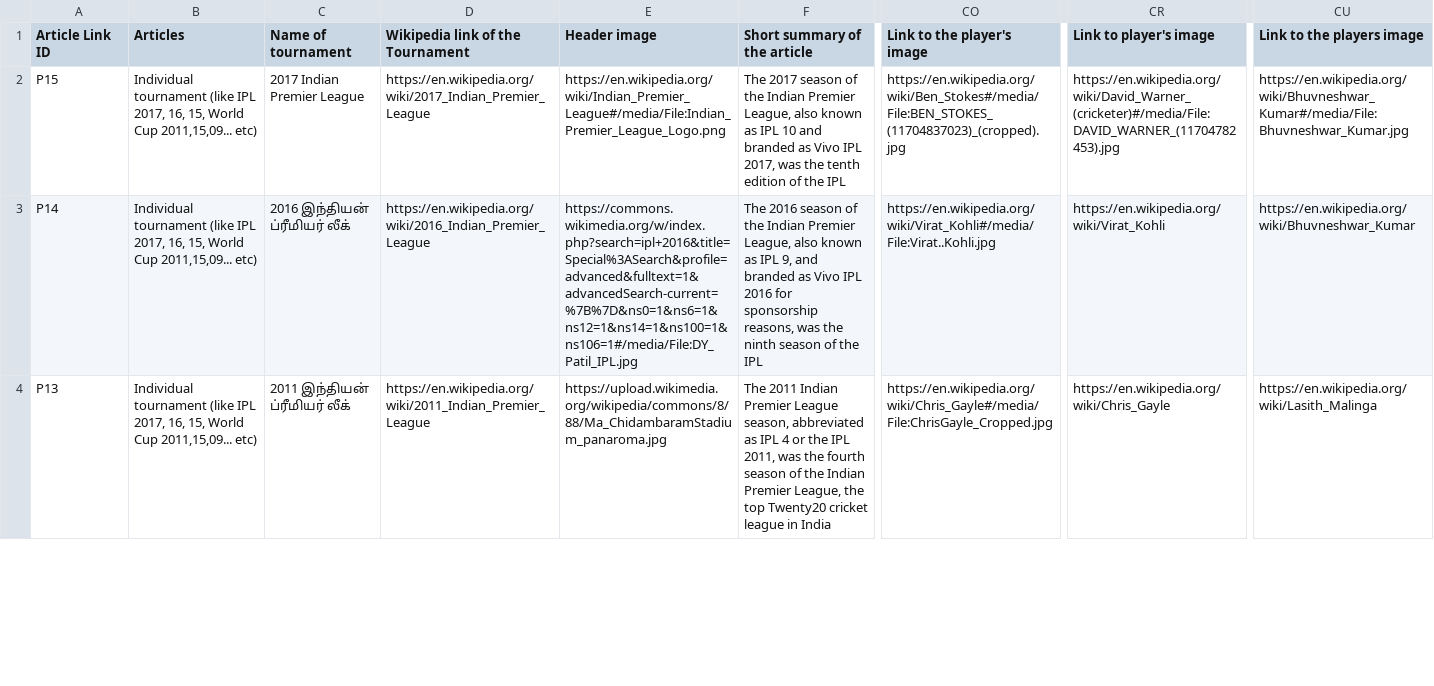
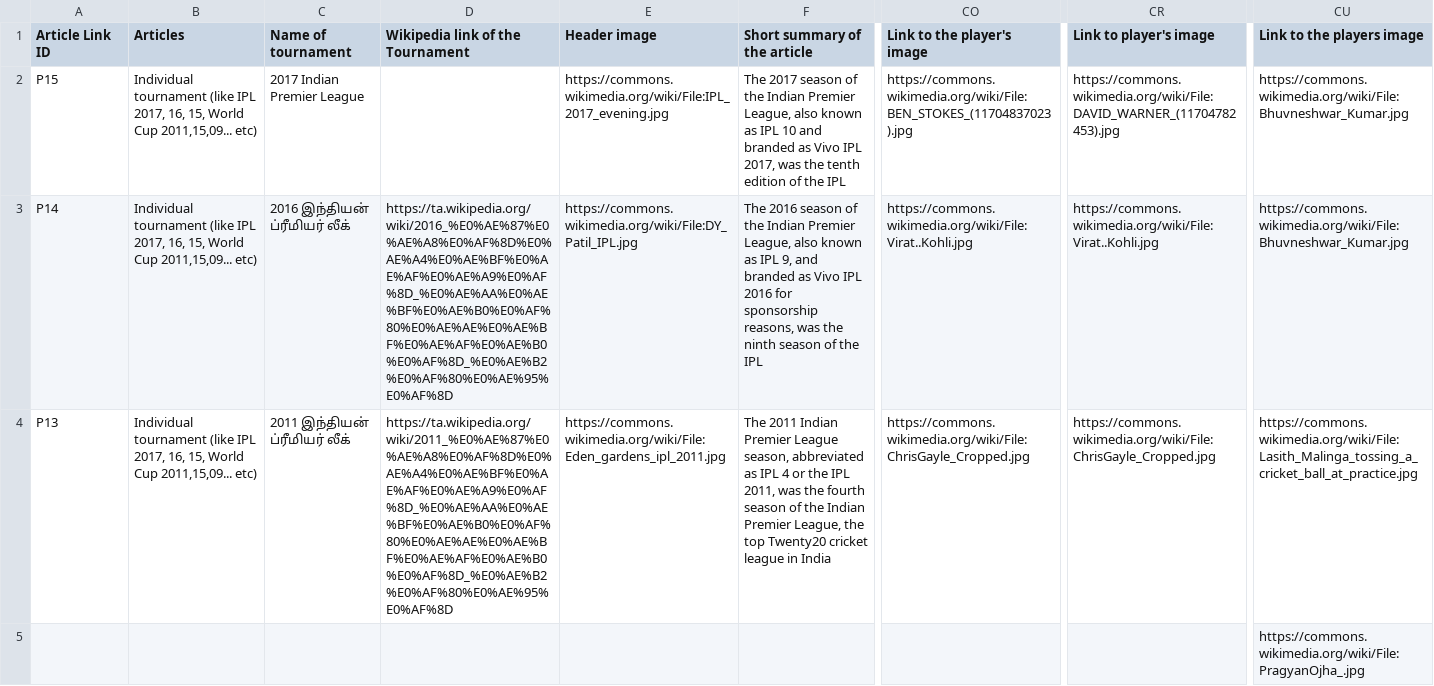
Before and after one commit to nrx-org/cricketinfo-site, a CSV file: csv/events_individual.ta.csv, drawn as a sheet; only a part is shown, gaps mark what is left out; rows hold the shown columns only; the diff covers the shown part only; the diff names each change by its address in the sheet, - before the commit and + after, or states it on an @@ line.

```diff
--- a/csv/events_individual.ta.csv
+++ b/csv/events_individual.ta.csv
-D2 (Wikipedia link of the Tournament): https://en.wikipedia.org/wiki/2017_Indian_Premier_League
+D2 (Wikipedia link of the Tournament): (empty)
-E2 (Header image): https://en.wikipedia.org/wiki/Indian_Premier_League#/media/File:Indian_Premier_League_Logo.png
+E2 (Header image): https://commons.wikimedia.org/wiki/File:IPL_2017_evening.jpg
-CO2 (Link to the player's image): https://en.wikipedia.org/wiki/Ben_Stokes#/media/File:BEN_STOKES_(11704837023)_(cropped).jpg
+CO2 (Link to the player's image): https://commons.wikimedia.org/wiki/File:BEN_STOKES_(11704837023).jpg
-CR2 (Link to player's image): https://en.wikipedia.org/wiki/David_Warner_(cricketer)#/media/File:DAVID_WARNER_(11704782453).jpg
+CR2 (Link to player's image): https://commons.wikimedia.org/wiki/File:DAVID_WARNER_(11704782453).jpg
-CU2 (Link to the players image): https://en.wikipedia.org/wiki/Bhuvneshwar_Kumar#/media/File:Bhuvneshwar_Kumar.jpg
+CU2 (Link to the players image): https://commons.wikimedia.org/wiki/File:Bhuvneshwar_Kumar.jpg
-D3 (Wikipedia link of the Tournament): https://en.wikipedia.org/wiki/2016_Indian_Premier_League
+D3 (Wikipedia link of the Tournament): https://ta.wikipedia.org/wiki/2016_%E0%AE%87%E0%AE%A8%E0%AF%8D%E0%AE%A4%E0%AE%BF%E0%AE%AF%E0%AE%A9%E0%AF%8D_%E0%AE%AA%E0%AE%BF%E0%AE%B0%E0%AF%80%E0%AE%AE%E0%AE%BF%E0%AE%AF%E0%AE%B0%E0%AF%8D_%E0%AE%B2%E0%AF%80%E0%AE%95%E0%AF%8D
-E3 (Header image): https://commons.wikimedia.org/w/index.php?search=ipl+2016&title=Special%3ASearch&profile=advanced&fulltext=1&advancedSearch-current=%7B%7D&ns0=1&ns6=1&ns12=1&ns14=1&ns100=1&ns106=1#/media/File:DY_Patil_IPL.jpg
+E3 (Header image): https://commons.wikimedia.org/wiki/File:DY_Patil_IPL.jpg
-CO3 (Link to the player's image): https://en.wikipedia.org/wiki/Virat_Kohli#/media/File:Virat..Kohli.jpg
+CO3 (Link to the player's image): https://commons.wikimedia.org/wiki/File:Virat..Kohli.jpg
-CR3 (Link to player's image): https://en.wikipedia.org/wiki/Virat_Kohli
+CR3 (Link to player's image): https://commons.wikimedia.org/wiki/File:Virat..Kohli.jpg
-CU3 (Link to the players image): https://en.wikipedia.org/wiki/Bhuvneshwar_Kumar
+CU3 (Link to the players image): https://commons.wikimedia.org/wiki/File:Bhuvneshwar_Kumar.jpg
-D4 (Wikipedia link of the Tournament): https://en.wikipedia.org/wiki/2011_Indian_Premier_League
+D4 (Wikipedia link of the Tournament): https://ta.wikipedia.org/wiki/2011_%E0%AE%87%E0%AE%A8%E0%AF%8D%E0%AE%A4%E0%AE%BF%E0%AE%AF%E0%AE%A9%E0%AF%8D_%E0%AE%AA%E0%AE%BF%E0%AE%B0%E0%AF%80%E0%AE%AE%E0%AE%BF%E0%AE%AF%E0%AE%B0%E0%AF%8D_%E0%AE%B2%E0%AF%80%E0%AE%95%E0%AF%8D
-E4 (Header image): https://upload.wikimedia.org/wikipedia/commons/8/88/Ma_ChidambaramStadium_panaroma.jpg
+E4 (Header image): https://commons.wikimedia.org/wiki/File:Eden_gardens_ipl_2011.jpg
-CO4 (Link to the player's image): https://en.wikipedia.org/wiki/Chris_Gayle#/media/File:ChrisGayle_Cropped.jpg
+CO4 (Link to the player's image): https://commons.wikimedia.org/wiki/File:ChrisGayle_Cropped.jpg
-CR4 (Link to player's image): https://en.wikipedia.org/wiki/Chris_Gayle
+CR4 (Link to player's image): https://commons.wikimedia.org/wiki/File:ChrisGayle_Cropped.jpg
-CU4 (Link to the players image): https://en.wikipedia.org/wiki/Lasith_Malinga
+CU4 (Link to the players image): https://commons.wikimedia.org/wiki/File:Lasith_Malinga_tossing_a_cricket_ball_at_practice.jpg
+row 5:  |  |  |  |  |  |  |  | https://commons.wikimedia.org/wiki/File:PragyanOjha_.jpg
```
Also changed, not shown: 1 removed row and 55 edited cells elsewhere in this file, csv/events_individual.hi.csv, csv/places.hi.csv, 9 other files.
